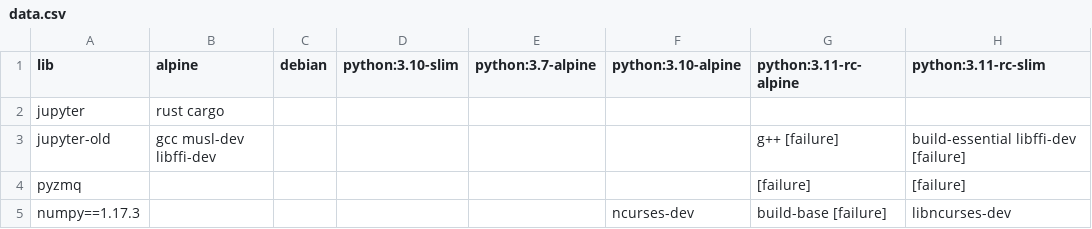
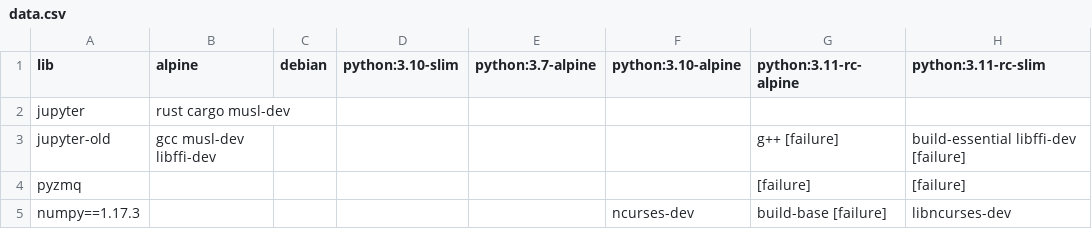
Before and after one commit to XenosLu/workspace, a CSV file: data.csv, drawn as a sheet; only a part is shown; the diff names each change by its address in the sheet, - before the commit and + after, or states it on an @@ line.

Commit message:
Update data.csv

```diff
--- a/data.csv
+++ b/data.csv
-B2 (alpine): rust cargo
+B2 (alpine): rust cargo musl-dev
```
